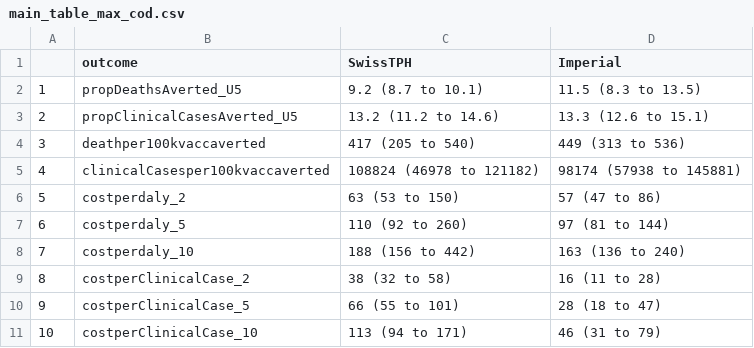
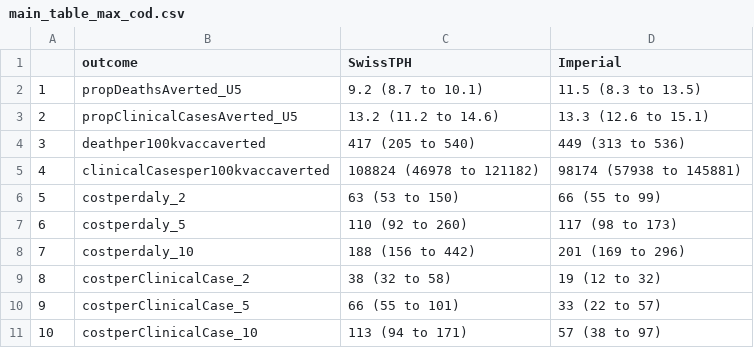
Before and after one commit to mrc-ide/rtss_impact_cea_2021, a CSV file: analysis/combined_output/main_table_max_cod.csv, drawn as a sheet.

```diff
--- a/analysis/combined_output/main_table_max_cod.csv
+++ b/analysis/combined_output/main_table_max_cod.csv
@@ -5,7 +5,7 @@
 "4","clinicalCasesper100kvaccaverted","108824 (46978 to 121182)","98174 (57938 to 145881)"
-"5","costperdaly_2","63 (53 to 150)","57 (47 to 86)"
-"6","costperdaly_5","110 (92 to 260)","97 (81 to 144)"
-"7","costperdaly_10","188 (156 to 442)","163 (136 to 240)"
-"8","costperClinicalCase_2","38 (32 to 58)","16 (11 to 28)"
-"9","costperClinicalCase_5","66 (55 to 101)","28 (18 to 47)"
-"10","costperClinicalCase_10","113 (94 to 171)","46 (31 to 79)"
+"5","costperdaly_2","63 (53 to 150)","66 (55 to 99)"
+"6","costperdaly_5","110 (92 to 260)","117 (98 to 173)"
+"7","costperdaly_10","188 (156 to 442)","201 (169 to 296)"
+"8","costperClinicalCase_2","38 (32 to 58)","19 (12 to 32)"
+"9","costperClinicalCase_5","66 (55 to 101)","33 (22 to 57)"
+"10","costperClinicalCase_10","113 (94 to 171)","57 (38 to 97)"
```
Also changed, not shown: analysis/combined_output/cea_comparsion.csv, analysis/combined_output/main_table.csv, 11 other files.
